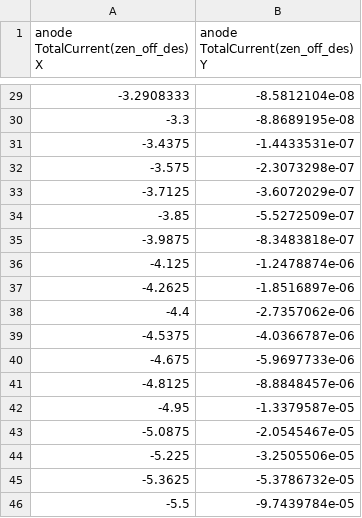
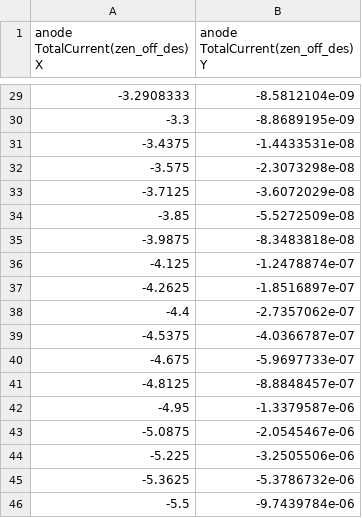
Before and after one commit to nbigiotti-unimib/tcad_export, a CSV file: zenoff.csv, drawn as a sheet; only a part is shown, gaps mark what is left out; the diff covers the shown part only.

```diff
--- a/zenoff.csv
+++ b/zenoff.csv
@@ -29,18 +29,18 @@ anode TotalCurrent(zen_off_des) X,anode TotalCurrent(zen_off_des) Y
--3.2908333,-8.5812104e-08
--3.3,-8.8689195e-08
--3.4375,-1.4433531e-07
--3.575,-2.3073298e-07
--3.7125,-3.6072029e-07
--3.85,-5.5272509e-07
--3.9875,-8.3483818e-07
--4.125,-1.2478874e-06
--4.2625,-1.8516897e-06
--4.4,-2.7357062e-06
--4.5375,-4.0366787e-06
--4.675,-5.9697733e-06
--4.8125,-8.8848457e-06
--4.95,-1.3379587e-05
--5.0875,-2.0545467e-05
--5.225,-3.2505506e-05
--5.3625,-5.3786732e-05
--5.5,-9.7439784e-05
+-3.2908333,-8.5812104e-09
+-3.3,-8.8689195e-09
+-3.4375,-1.4433531e-08
+-3.575,-2.3073298e-08
+-3.7125,-3.6072029e-08
+-3.85,-5.5272509e-08
+-3.9875,-8.3483818e-08
+-4.125,-1.2478874e-07
+-4.2625,-1.8516897e-07
+-4.4,-2.7357062e-07
+-4.5375,-4.0366787e-07
+-4.675,-5.9697733e-07
+-4.8125,-8.8848457e-07
+-4.95,-1.3379587e-06
+-5.0875,-2.0545467e-06
+-5.225,-3.2505506e-06
+-5.3625,-5.3786732e-06
+-5.5,-9.7439784e-06
```
Also changed, not shown: 27 edited cells elsewhere in this file, zenon.csv.
